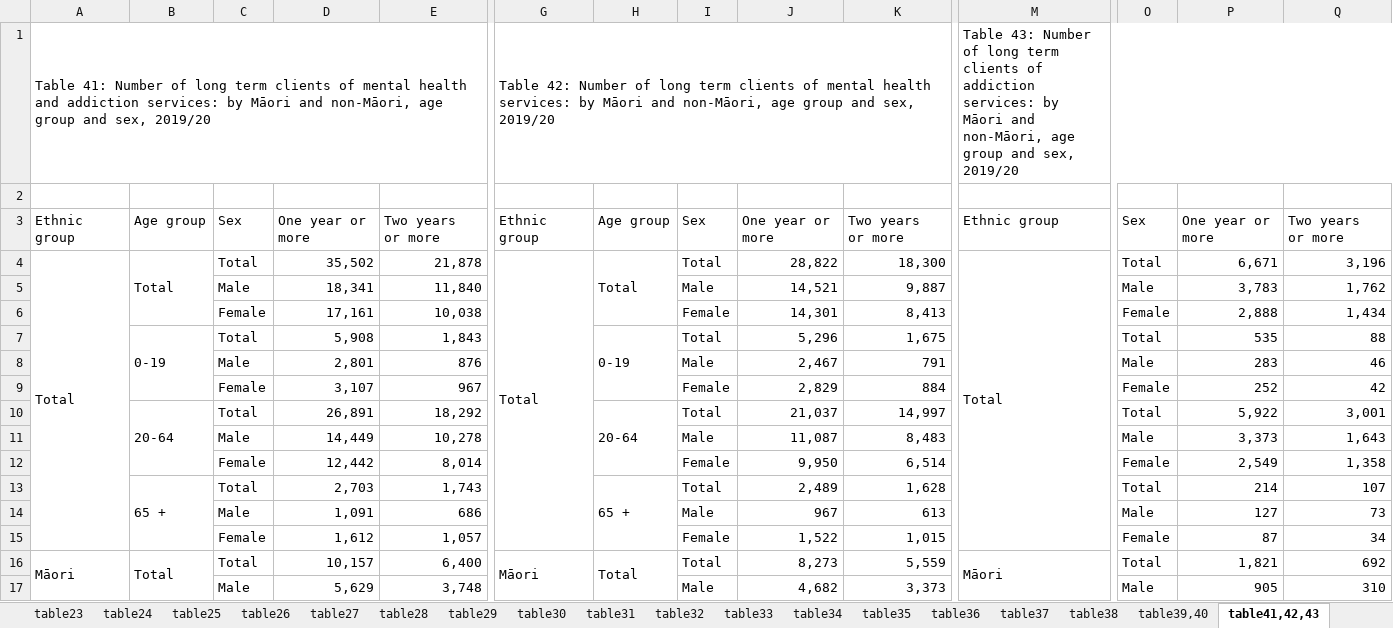
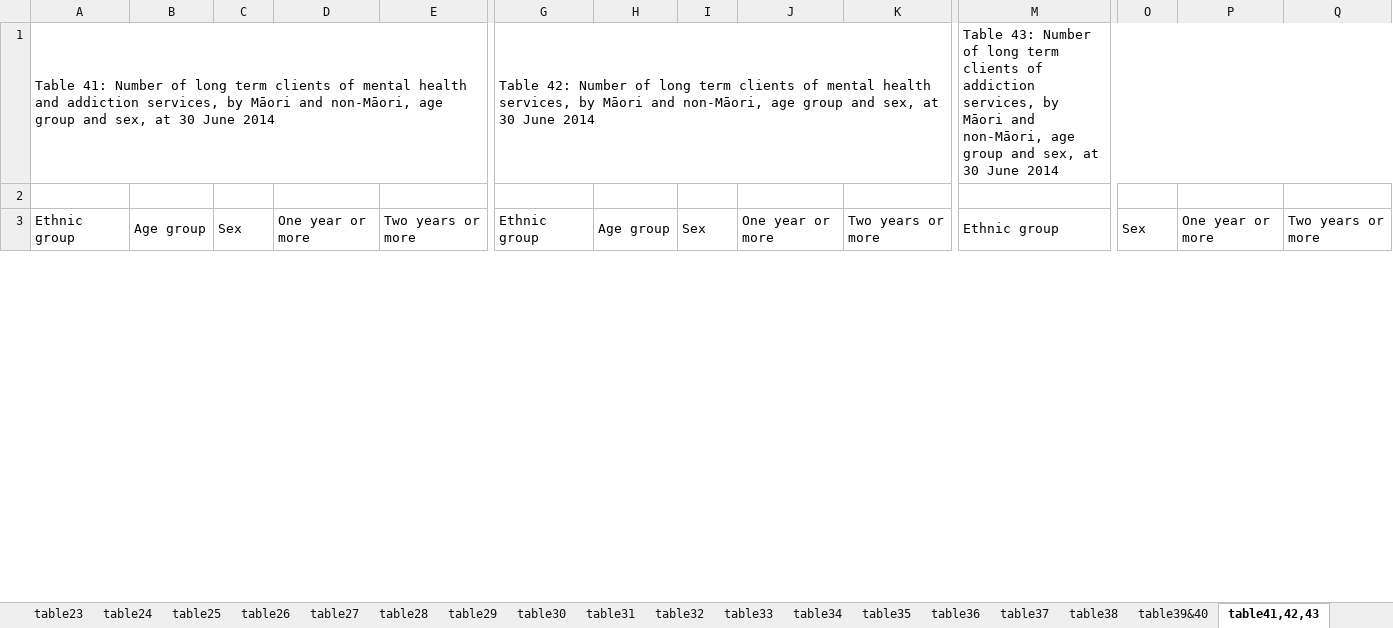
Before and after one commit to damiansastre/data201, an Excel workbook: project/mental_health2014.xlsx, sheet table41,42,43, drawn as a sheet; only a part is shown, gaps mark what is left out; values as stored, in another font and other column widths than the file's, no cell formats; conditional formats not drawn; removed rows and columns are numbered as before the commit, all else as after; rows hold the shown columns only; ↵ is a line break in a cell; the diff covers the shown part only; the diff names each change by its address in the sheet, - before the commit and + after, or states it on an @@ line.

```diff
--- a/project/mental_health2014.xlsx (sheet table41,42,43)
+++ b/project/mental_health2014.xlsx (sheet table41,42,43)
-sheet tab: table39,40
+sheet tab: table39&40
-A1: …and addiction services: by Māori and non-Māori, age group and sex, 2019/20
+A1: …and addiction services, by Māori and non-Māori, age group and sex, at 30 June 2014
-G1: …mental health services: by Māori and non-Māori, age group and sex, 2019/20
+G1: …mental health services, by Māori and non-Māori, age group and sex, at 30 June 2014
-M1: …of addiction services: by Māori and non-Māori, age group and sex, 2019/20
+M1: …of addiction services, by Māori and non-Māori, age group and sex, at 30 June 2014
+A3:A4 merged
+B3:B4 merged
+C3:C4 merged
+D3:D4 merged
-E3: Two years ↵ or more
+E3: Two years or more
+E3:E4 merged
+G3:G4 merged
+H3:H4 merged
+I3:I4 merged
+J3:J4 merged
-K3: Two years ↵ or more
+K3: Two years or more
+K3:K4 merged
+M3:M4 merged
+O3:O4 merged
+P3:P4 merged
-Q3: Two years ↵ or more
+Q3: Two years or more
+Q3:Q4 merged
-row 4: Total | Total | Total | 35,502 | 21,878 | Total | Total | Total | 28,822 | 18,300 | Total | Total | 6,671 | 3,196
-row 5:  |  | Male | 18,341 | 11,840 |  |  | Male | 14,521 | 9,887 |  | Male | 3,783 | 1,762
-row 6:  |  | Female | 17,161 | 10,038 |  |  | Female | 14,301 | 8,413 |  | Female | 2,888 | 1,434
-row 7:  | 0-19 | Total | 5,908 | 1,843 |  | 0-19 | Total | 5,296 | 1,675 |  | Total | 535 | 88
-row 8:  |  | Male | 2,801 | 876 |  |  | Male | 2,467 | 791 |  | Male | 283 | 46
-row 9:  |  | Female | 3,107 | 967 |  |  | Female | 2,829 | 884 |  | Female | 252 | 42
-row 10:  | 20-64 | Total | 26,891 | 18,292 |  | 20-64 | Total | 21,037 | 14,997 |  | Total | 5,922 | 3,001
-row 11:  |  | Male | 14,449 | 10,278 |  |  | Male | 11,087 | 8,483 |  | Male | 3,373 | 1,643
-row 12:  |  | Female | 12,442 | 8,014 |  |  | Female | 9,950 | 6,514 |  | Female | 2,549 | 1,358
-row 13:  | 65 + | Total | 2,703 | 1,743 |  | 65 + | Total | 2,489 | 1,628 |  | Total | 214 | 107
-row 14:  |  | Male | 1,091 | 686 |  |  | Male | 967 | 613 |  | Male | 127 | 73
-row 15:  |  | Female | 1,612 | 1,057 |  |  | Female | 1,522 | 1,015 |  | Female | 87 | 34
-row 16: Māori | Total | Total | 10,157 | 6,400 | Māori | Total | Total | 8,273 | 5,559 | Māori | Total | 1,821 | 692
-row 17:  |  | Male | 5,629 | 3,748 |  |  | Male | 4,682 | 3,373 |  | Male | 905 | 310
```
Also changed, not shown: 37 added rows, 24 removed rows, 7 edited cells and merged cells elsewhere in this sheet, sheet table11, sheet table18, sheet table17, sheet table19, sheet table20, sheet table35, 34 more sheets, other sheet tabs, cell formats, hidden cells, charts or pictures, project/mental_health2015.xlsx, project/mental_health2016.xlsx, 12 other files.
